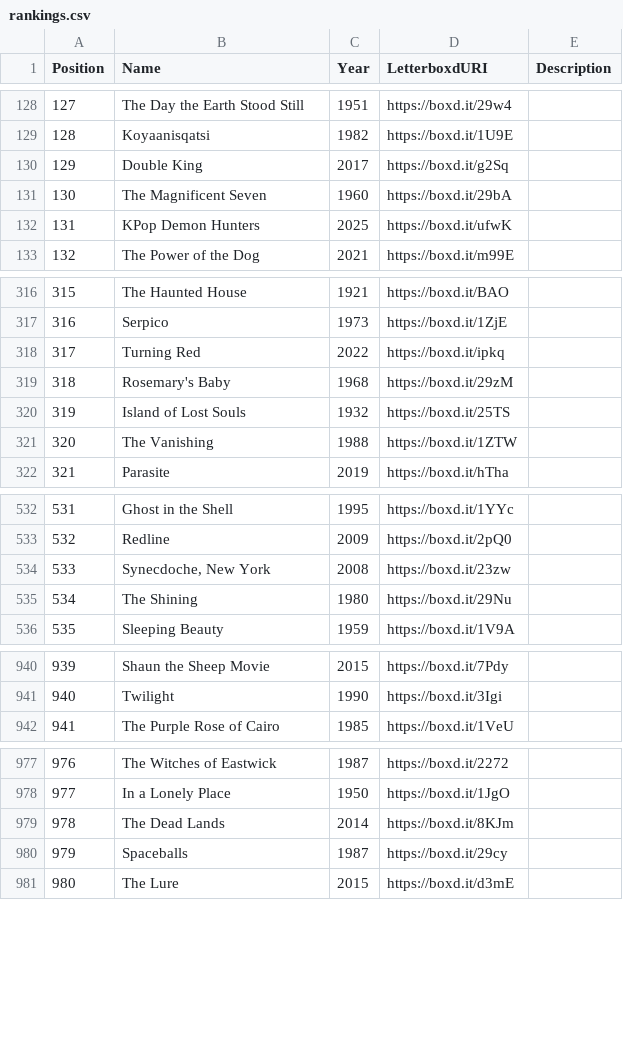
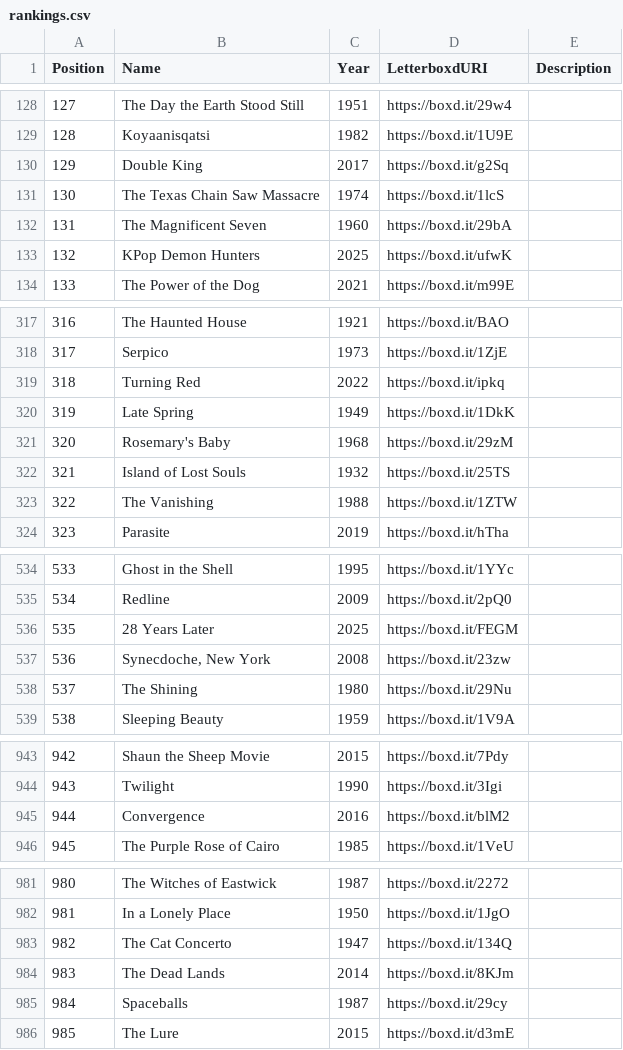
Before and after one commit to MrHen/movie-sorter, a CSV file: rankings.csv, drawn as a sheet; only a part is shown, gaps mark what is left out; addresses are those after the commit; the diff covers the shown part only; the diff names each change by its address in the sheet, - before the commit and + after, or states it on an @@ line.

```diff
--- a/rankings.csv
+++ b/rankings.csv
+row 131: 130 | The Texas Chain Saw Massacre | 1974 | https://boxd.it/1lcS
@@ column A (Position) renumbered from row 132 down @@
+row 320: 319 | Late Spring | 1949 | https://boxd.it/1DkK
+row 536: 535 | 28 Years Later | 2025 | https://boxd.it/FEGM
+row 945: 944 | Convergence | 2016 | https://boxd.it/blM2
+row 983: 982 | The Cat Concerto | 1947 | https://boxd.it/134Q
```
Also changed, not shown: 3 added rows, 1 removed row, 5 moved rows and 6 edited cells elsewhere in this file, 1 other file.
